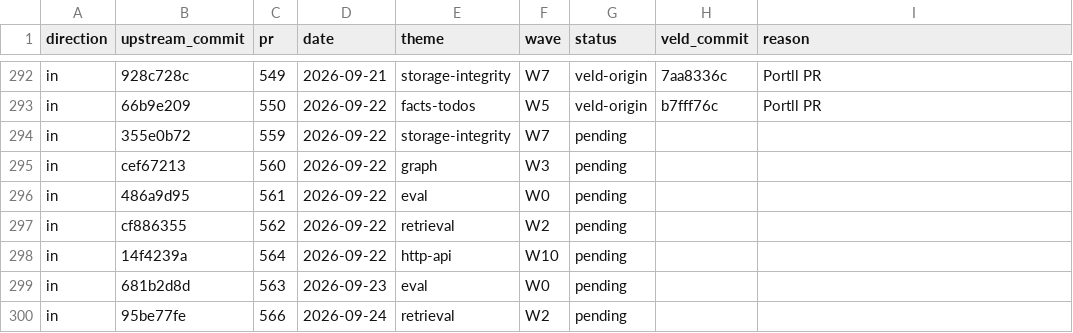
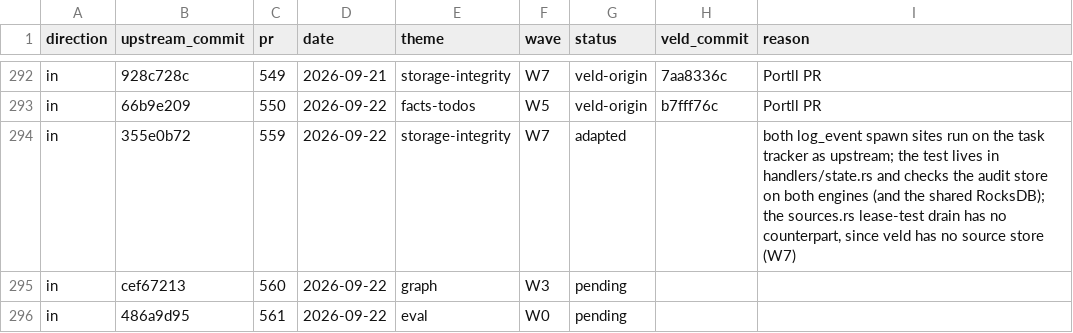
Before and after one commit to Portll/veld, a TSV file: docs/upstream/LEDGER.tsv, drawn as a sheet; only a part is shown, gaps mark what is left out; the shorter side is filled out with more unchanged rows.

Commit message:
fix(audit): audit writes run on the task tracker, so a drain waits for them
log_event persisted each audit event, and every Nth call a rotation, through a bare spawn_blocking
that held its own handle on the audit store: the shared RocksDB, or audit.redb. Neither a drain nor
graceful shutdown waited for those tasks, so a manager dropped while one was queued left the store
open, and the next open of the same data directory failed on the store's lock. In production it is
an audit event that shutdown did not wait for.

Both spawn sites now go through task_tracker.spawn_blocking.
a_drained_manager_releases_the_shared_db_despite_queued_audit_writes pins the blocking pool to one
held thread so the writes are certainly queued, then checks through Weak handles that nothing holds
the audit store, or on RocksDB the shared DB, after drain and drop. It fails with the bare
spawn_blocking and passes with the change.

Ported from upstream #559 (355e0b72). Upstream's other change, a drain in its source-lease test,
has no counterpart: veld has no source store.

```diff
--- a/docs/upstream/LEDGER.tsv
+++ b/docs/upstream/LEDGER.tsv
@@ -293,3 +293,3 @@ in	928c728c	549	2026-09-21	storage-integrity	W7	veld-origin	7aa8336c	Portll PR
 in	66b9e209	550	2026-09-22	facts-todos	W5	veld-origin	b7fff76c	Portll PR
-in	355e0b72	559	2026-09-22	storage-integrity	W7	pending		
+in	355e0b72	559	2026-09-22	storage-integrity	W7	adapted		both log_event spawn sites run on the task tracker as upstream; the test lives in handlers/state.rs and checks the audit store on both engines (and the shared RocksDB); the sources.rs lease-test drain has no counterpart, since veld has no source store (W7)
 in	cef67213	560	2026-09-22	graph	W3	pending		
```
Also changed, not shown: 1 other file.
